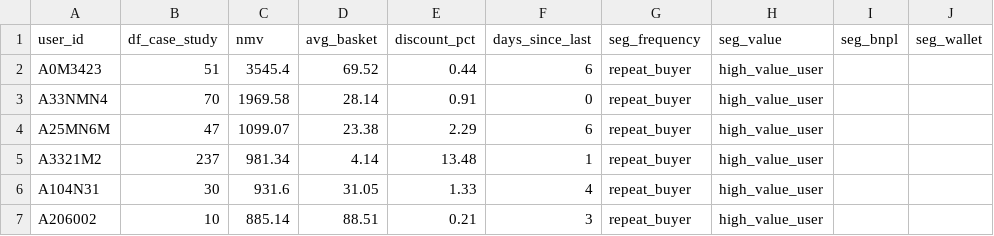
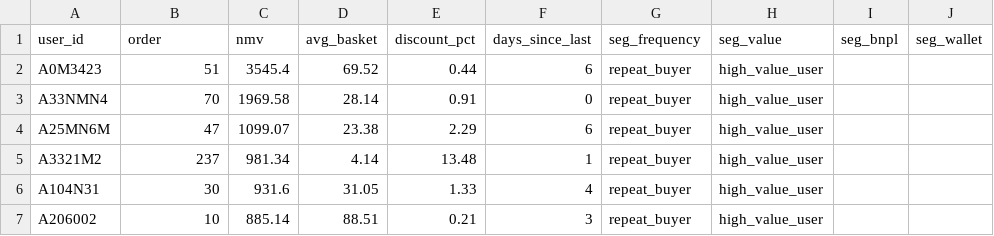
Before and after one commit to Pham-Ngoc-Huy/monee-shopeepay-entrancetest, a CSV file: analyse_data_support/user_segmentation.csv, drawn as a sheet; only a part is shown; the diff names each change by its address in the sheet, - before the commit and + after, or states it on an @@ line.

Commit message:
fix: replace wrong the data 'df_case_study' to 'order'

```diff
--- a/analyse_data_support/user_segmentation.csv
+++ b/analyse_data_support/user_segmentation.csv
-B1: df_case_study
+B1: order
```
Also changed, not shown: 1 other file.
